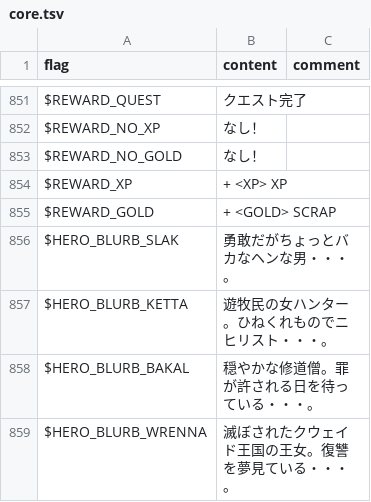
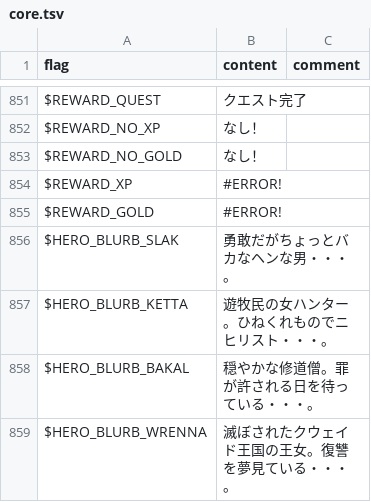
Before and after one commit to larsiusprime/defendersquest-loc, a TSV file: dq1_dx/ja-JP/core.tsv, drawn as a sheet; only a part is shown, gaps mark what is left out; the diff covers the shown part only.

Commit message:
Automated sync from Google Sheets

```diff
--- a/dq1_dx/ja-JP/core.tsv
+++ b/dq1_dx/ja-JP/core.tsv
@@ -853,4 +853,4 @@ $REWARD_NO_XP	なし！
 $REWARD_NO_GOLD	なし！
-$REWARD_XP	+ <XP> XP
-$REWARD_GOLD	+ <GOLD> SCRAP
+$REWARD_XP	#ERROR!
+$REWARD_GOLD	#ERROR!
 $HERO_BLURB_SLAK	勇敢だがちょっとバカなヘンな男・・・。
```
Also changed, not shown: 50 added rows and 1 edited cell elsewhere in this file.
